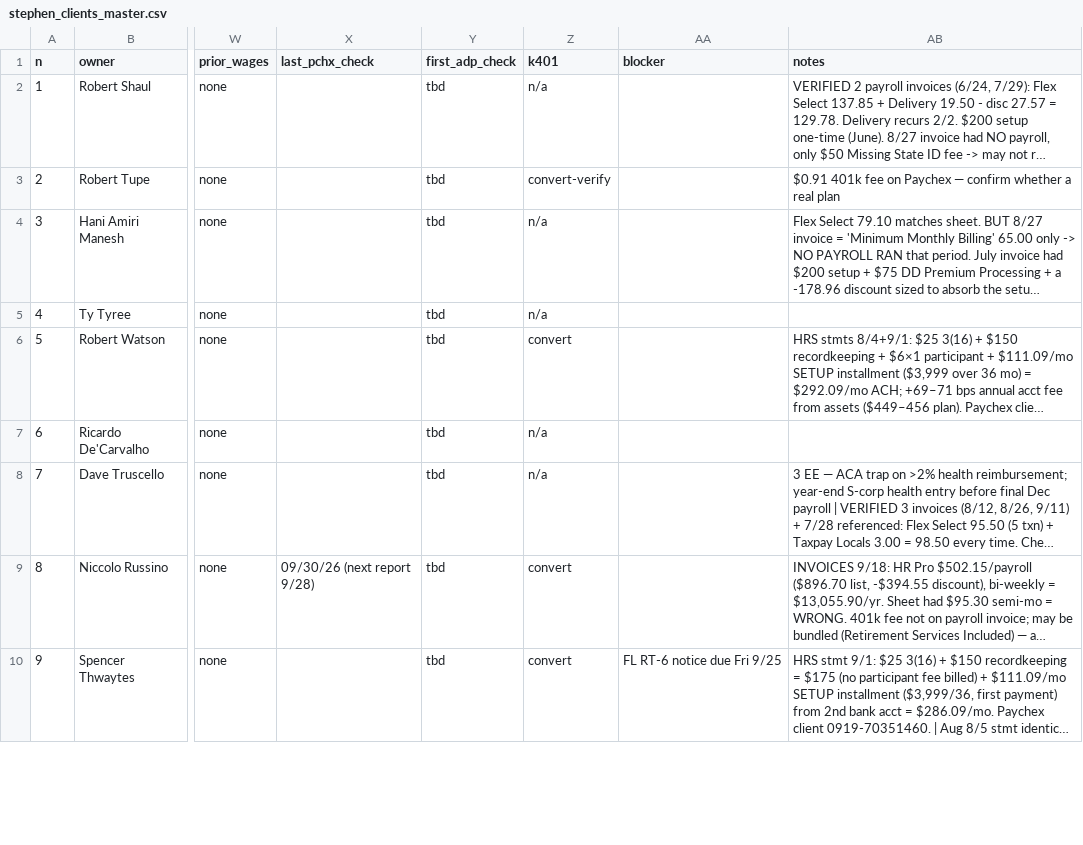
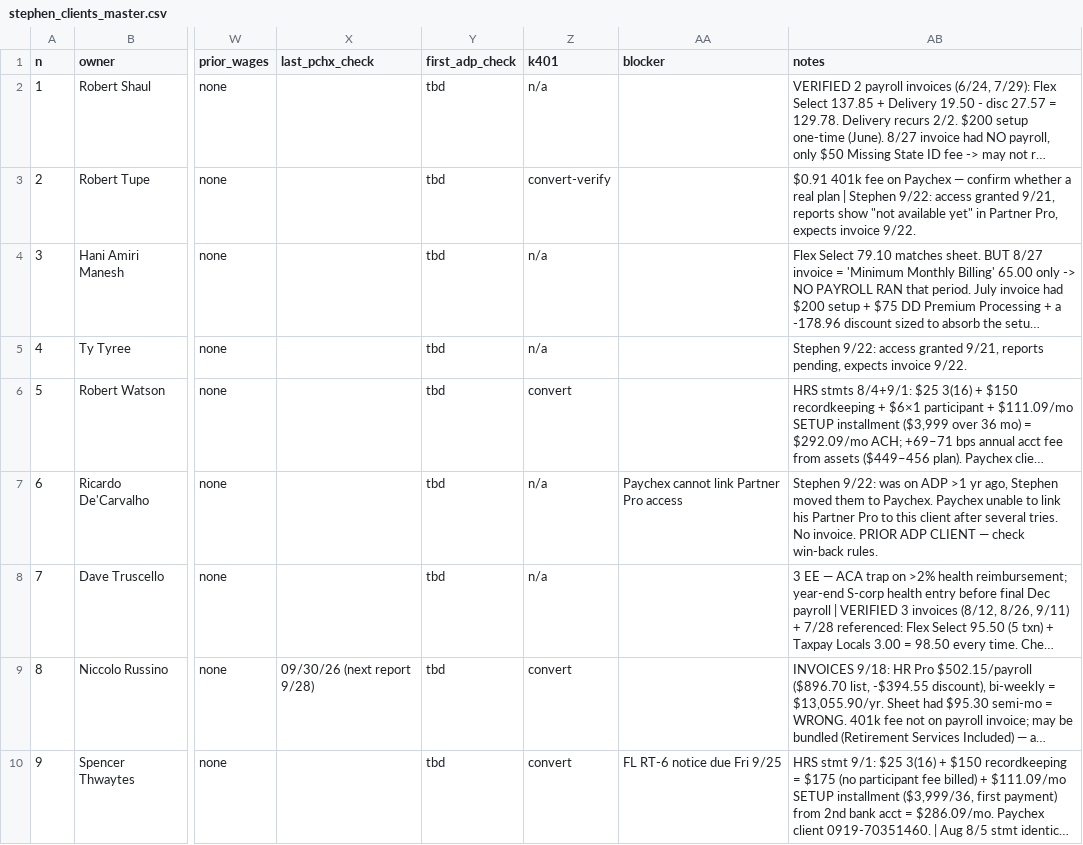
Before and after one commit to elicolman41-code/adppartners, a CSV file: output/stephen/stephen_clients_master.csv, drawn as a sheet; only a part is shown, gaps mark what is left out; long unchanged cells end in …; the diff covers the shown part only; the diff names each change by its address in the sheet, - before the commit and + after, or states it on an @@ line.

```diff
--- a/output/stephen/stephen_clients_master.csv
+++ b/output/stephen/stephen_clients_master.csv
-AB3 (notes): …real plan
+AB3 (notes): …real plan | Stephen 9/22: access granted 9/21, reports show "not available yet" in Partner Pro, expects invoice 9/22.
-AB5 (notes): (empty)
+AB5 (notes): Stephen 9/22: access granted 9/21, reports pending, expects invoice 9/22.
-AA7 (blocker): (empty)
+AA7 (blocker): Paychex cannot link Partner Pro access
-AB7 (notes): (empty)
+AB7 (notes): Stephen 9/22: was on ADP >1 yr ago, Stephen moved them to Paychex. Paychex unable to link his Partner Pro to this client after several tries. No invoice. PRIOR ADP CLIENT — check win-back rules.
```
Also changed, not shown: 16 edited cells elsewhere in this file, 1 other file.
